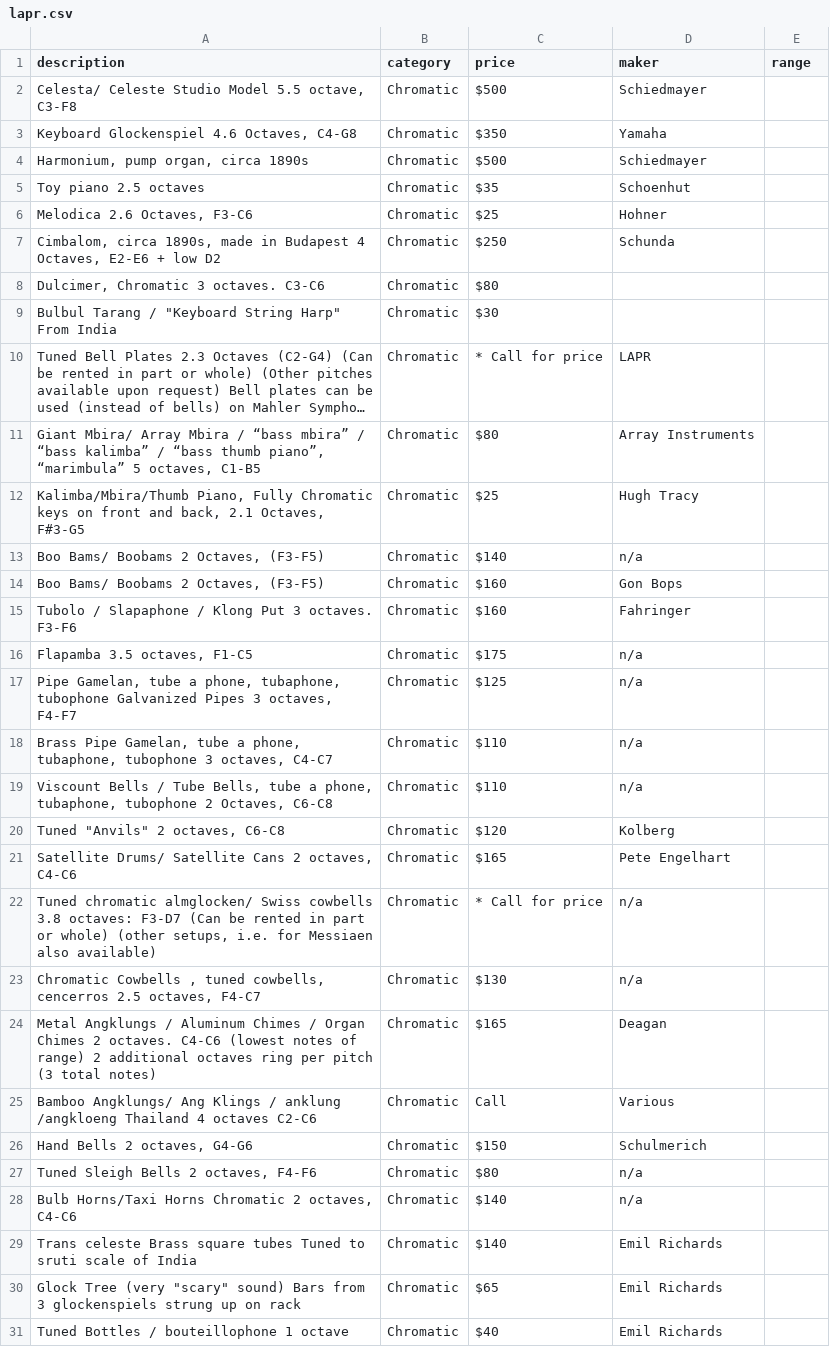
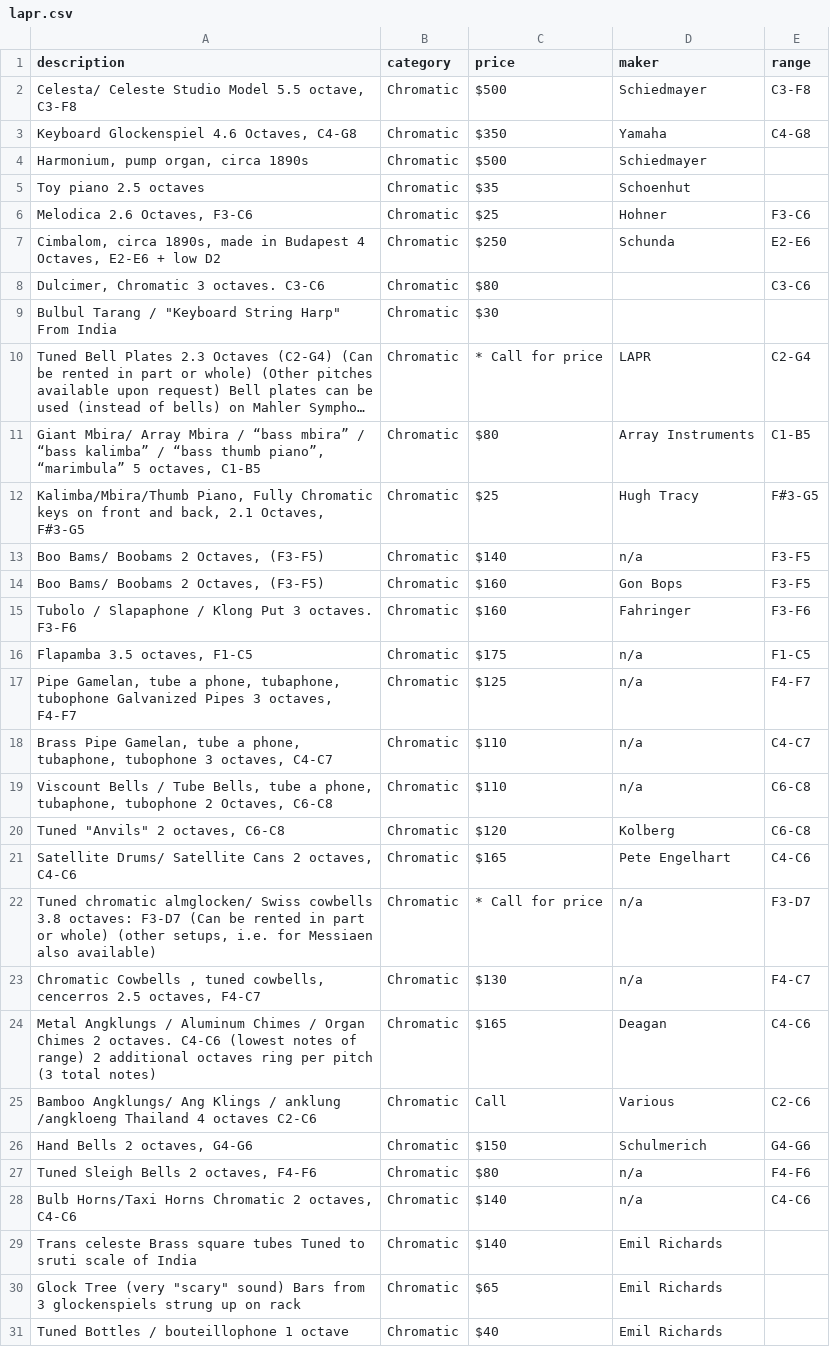
Before and after one commit to pixelsnob/lapr, a CSV file: docs/lapr.csv, drawn as a sheet; only a part is shown; long unchanged cells end in …; the diff covers the shown part only; the diff names each change by its address in the sheet, - before the commit and + after, or states it on an @@ line.

Commit message:
Range field tweaks

```diff
--- a/docs/lapr.csv
+++ b/docs/lapr.csv
-E2 (range): (empty)
+E2 (range): C3-F8
-E3 (range): (empty)
+E3 (range): C4-G8
-E6 (range): (empty)
+E6 (range): F3-C6
-E7 (range): (empty)
+E7 (range): E2-E6
-E8 (range): (empty)
+E8 (range): C3-C6
-E10 (range): (empty)
+E10 (range): C2-G4
-E11 (range): (empty)
+E11 (range): C1-B5
-E12 (range): (empty)
+E12 (range): F#3-G5
-E13:E14 (range): (empty)
+E13:E14 (range): F3-F5
-E15 (range): (empty)
+E15 (range): F3-F6
-E16 (range): (empty)
+E16 (range): F1-C5
-E17 (range): (empty)
+E17 (range): F4-F7
-E18 (range): (empty)
+E18 (range): C4-C7
-E19:E20 (range): (empty)
+E19:E20 (range): C6-C8
-E21 (range): (empty)
+E21 (range): C4-C6
-E22 (range): (empty)
+E22 (range): F3-D7
-E23 (range): (empty)
+E23 (range): F4-C7
-E24 (range): (empty)
+E24 (range): C4-C6
-E25 (range): (empty)
+E25 (range): C2-C6
-E26 (range): (empty)
+E26 (range): G4-G6
-E27 (range): (empty)
+E27 (range): F4-F6
-E28 (range): (empty)
+E28 (range): C4-C6
```
Also changed, not shown: 97 edited cells elsewhere in this file, 2 other files.
